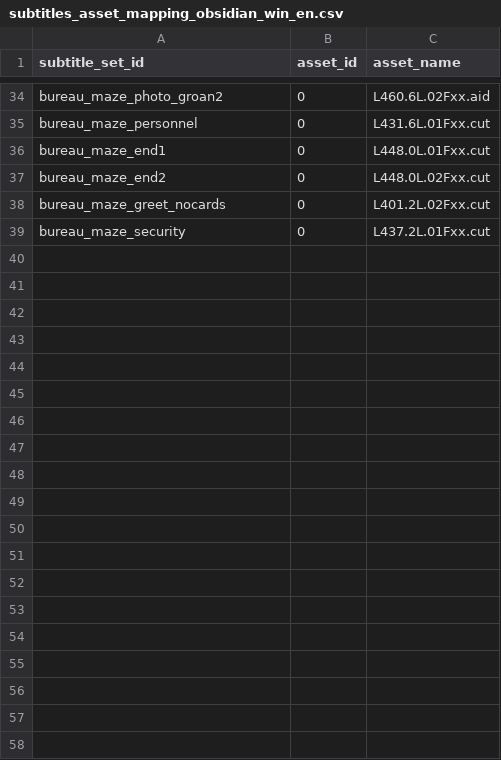
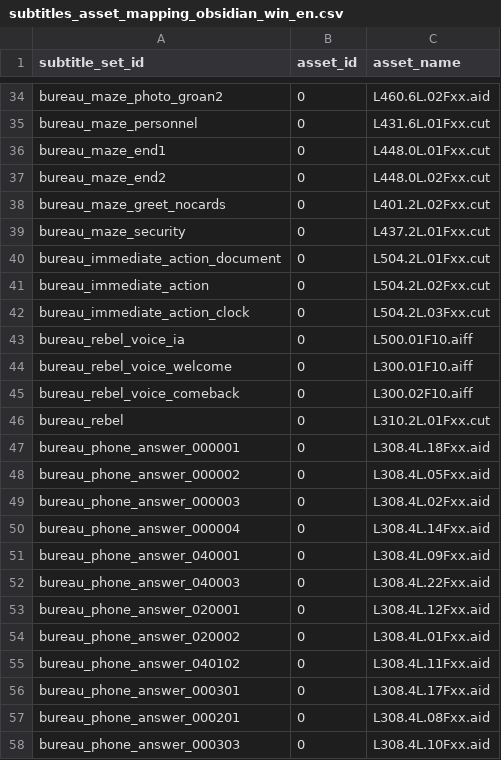
Before and after one commit to elasota/obsidian-subtitles, a CSV file: subtitles_asset_mapping_obsidian_win_en.csv, drawn as a sheet; only a part is shown, gaps mark what is left out; the diff covers the shown part only; the diff names each change by its address in the sheet, - before the commit and + after, or states it on an @@ line.

Commit message:
Finish Bureau chapter

```diff
--- a/subtitles_asset_mapping_obsidian_win_en.csv
+++ b/subtitles_asset_mapping_obsidian_win_en.csv
+row 40: bureau_immediate_action_document | 0 | L504.2L.01Fxx.cut
+row 41: bureau_immediate_action | 0 | L504.2L.02Fxx.cut
+row 42: bureau_immediate_action_clock | 0 | L504.2L.03Fxx.cut
+row 43: bureau_rebel_voice_ia | 0 | L500.01F10.aiff
+row 44: bureau_rebel_voice_welcome | 0 | L300.01F10.aiff
+row 45: bureau_rebel_voice_comeback | 0 | L300.02F10.aiff
+row 46: bureau_rebel | 0 | L310.2L.01Fxx.cut
+row 47: bureau_phone_answer_000001 | 0 | L308.4L.18Fxx.aid
+row 48: bureau_phone_answer_000002 | 0 | L308.4L.05Fxx.aid
+row 49: bureau_phone_answer_000003 | 0 | L308.4L.02Fxx.aid
+row 50: bureau_phone_answer_000004 | 0 | L308.4L.14Fxx.aid
+row 51: bureau_phone_answer_040001 | 0 | L308.4L.09Fxx.aid
+row 52: bureau_phone_answer_040003 | 0 | L308.4L.22Fxx.aid
+row 53: bureau_phone_answer_020001 | 0 | L308.4L.12Fxx.aid
+row 54: bureau_phone_answer_020002 | 0 | L308.4L.01Fxx.aid
+row 55: bureau_phone_answer_040102 | 0 | L308.4L.11Fxx.aid
+row 56: bureau_phone_answer_000301 | 0 | L308.4L.17Fxx.aid
+row 57: bureau_phone_answer_000201 | 0 | L308.4L.08Fxx.aid
+row 58: bureau_phone_answer_000303 | 0 | L308.4L.10Fxx.aid
```
Also changed, not shown: 18 added rows elsewhere in this file, subtitles_speakers_obsidian_en.csv, 1 other file.
